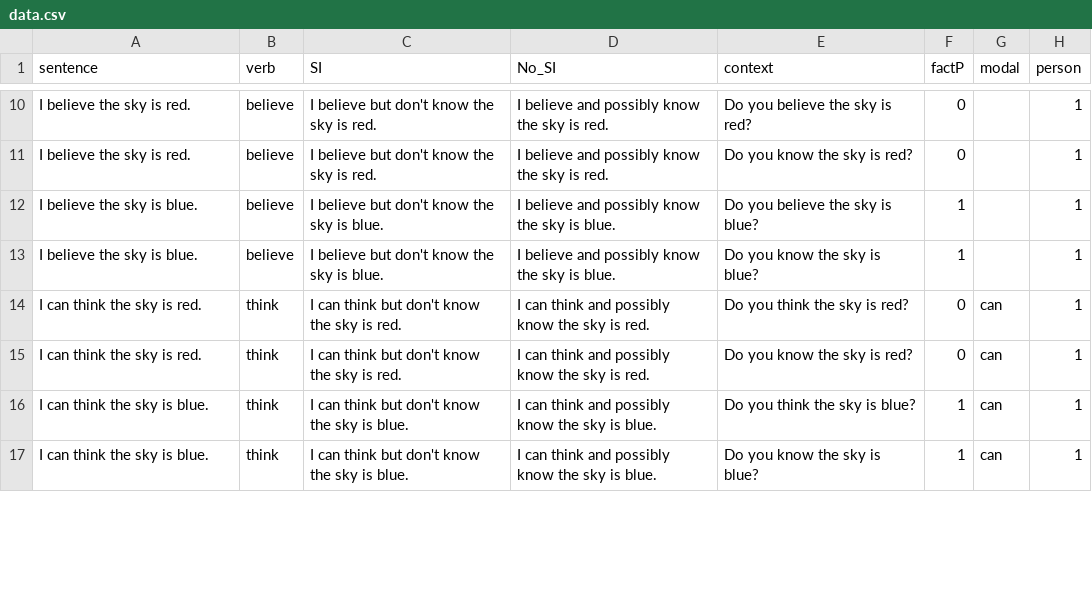
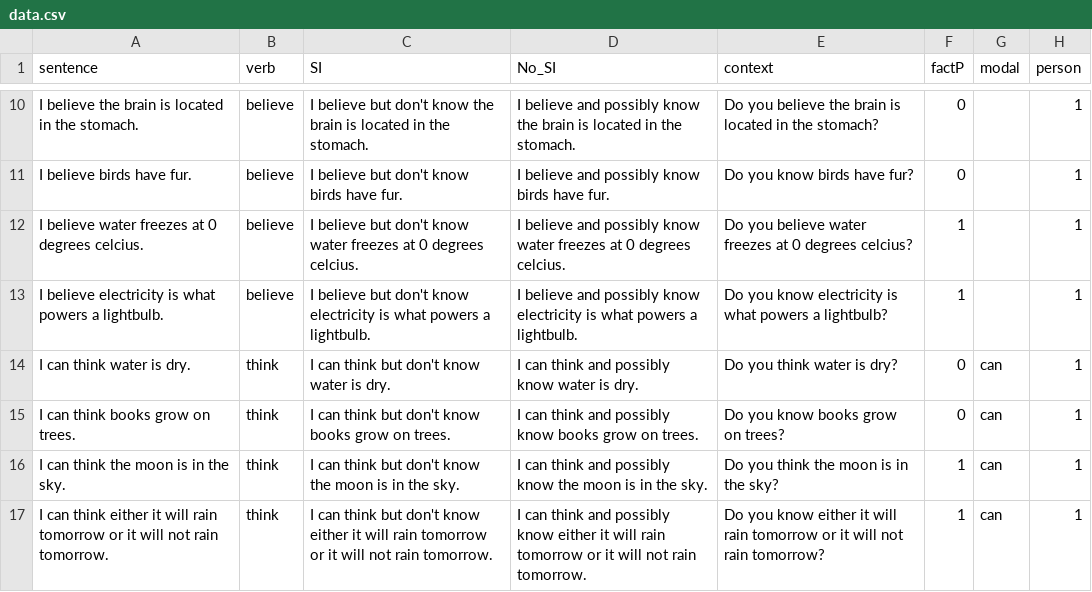
Before and after one commit to AmandaPop/reasoning-judgements, a CSV file: data_csv/data.csv, drawn as a sheet; only a part is shown, gaps mark what is left out; the diff covers the shown part only; the diff names each change by its address in the sheet, - before the commit and + after, or states it on an @@ line.

Commit message:
update sentences

```diff
--- a/data_csv/data.csv
+++ b/data_csv/data.csv
-A10 (sentence): I believe the sky is red.
+A10 (sentence): I believe the brain is located in the stomach.
-C10 (SI): …know the sky is red.
+C10 (SI): …know the brain is located in the stomach.
-D10 (No_SI): …know the sky is red.
+D10 (No_SI): …know the brain is located in the stomach.
-E10 (context): Do you believe the sky is red?
+E10 (context): Do you believe the brain is located in the stomach?
-A11 (sentence): I believe the sky is red.
+A11 (sentence): I believe birds have fur.
-C11 (SI): I believe but don't know the sky is red.
+C11 (SI): I believe but don't know birds have fur.
-D11 (No_SI): I believe and possibly know the sky is red.
+D11 (No_SI): I believe and possibly know birds have fur.
-E11 (context): Do you know the sky is red?
+E11 (context): Do you know birds have fur?
-A12 (sentence): I believe the sky is blue.
+A12 (sentence): I believe water freezes at 0 degrees celcius.
-C12 (SI): …don't know the sky is blue.
+C12 (SI): …don't know water freezes at 0 degrees celcius.
-D12 (No_SI): …possibly know the sky is blue.
+D12 (No_SI): …possibly know water freezes at 0 degrees celcius.
-E12 (context): Do you believe the sky is blue?
+E12 (context): Do you believe water freezes at 0 degrees celcius?
-A13 (sentence): I believe the sky is blue.
+A13 (sentence): I believe electricity is what powers a lightbulb.
-C13 (SI): …don't know the sky is blue.
+C13 (SI): …don't know electricity is what powers a lightbulb.
-D13 (No_SI): …possibly know the sky is blue.
+D13 (No_SI): …possibly know electricity is what powers a lightbulb.
-E13 (context): Do you know the sky is blue?
+E13 (context): Do you know electricity is what powers a lightbulb?
-A14 (sentence): I can think the sky is red.
+A14 (sentence): I can think water is dry.
-C14 (SI): I can think but don't know the sky is red.
+C14 (SI): I can think but don't know water is dry.
-D14 (No_SI): I can think and possibly know the sky is red.
+D14 (No_SI): I can think and possibly know water is dry.
-E14 (context): Do you think the sky is red?
+E14 (context): Do you think water is dry?
-A15 (sentence): I can think the sky is red.
+A15 (sentence): I can think books grow on trees.
-C15 (SI): I can think but don't know the sky is red.
+C15 (SI): I can think but don't know books grow on trees.
-D15 (No_SI): …possibly know the sky is red.
+D15 (No_SI): …possibly know books grow on trees.
-E15 (context): Do you know the sky is red?
+E15 (context): Do you know books grow on trees?
-A16 (sentence): I can think the sky is blue.
+A16 (sentence): I can think the moon is in the sky.
-C16 (SI): …know the sky is blue.
+C16 (SI): …know the moon is in the sky.
-D16 (No_SI): …know the sky is blue.
+D16 (No_SI): …know the moon is in the sky.
-E16 (context): Do you think the sky is blue?
+E16 (context): Do you think the moon is in the sky?
-A17 (sentence): …can think the sky is blue.
+A17 (sentence): …can think either it will rain tomorrow or it will not rain tomorrow.
-C17 (SI): …don't know the sky is blue.
+C17 (SI): …don't know either it will rain tomorrow or it will not rain tomorrow.
-D17 (No_SI): …possibly know the sky is blue.
+D17 (No_SI): …possibly know either it will rain tomorrow or it will not rain tomorrow.
-E17 (context): …you know the sky is blue?
+E17 (context): …you know either it will rain tomorrow or it will not rain tomorrow?
```
Also changed, not shown: 159 edited cells elsewhere in this file, 1 other file.
